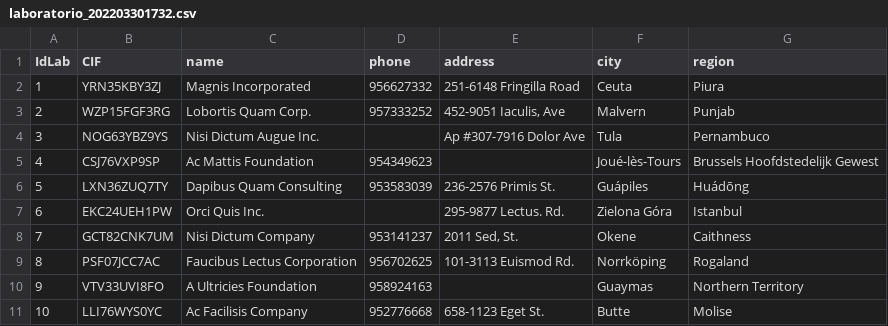
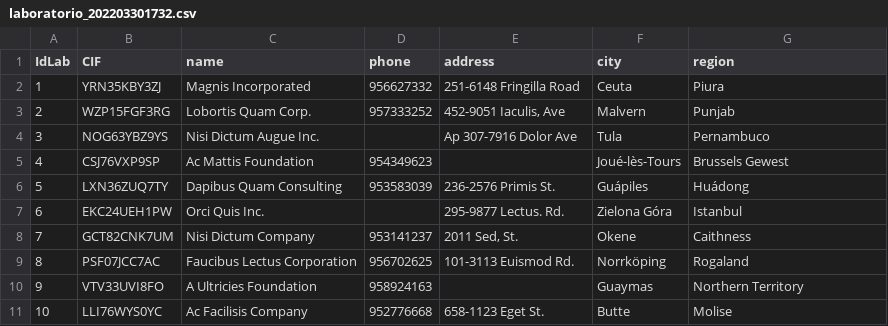
Before and after one commit to ClaudiaYLopezLafita/BBDD-21-22, a CSV file: Proyecto/tablas/laboratorio_202203301732.csv, drawn as a sheet; the diff names each change by its address in the sheet, - before the commit and + after, or states it on an @@ line.

Commit message:
actualizacion tablas

```diff
--- a/Proyecto/tablas/laboratorio_202203301732.csv
+++ b/Proyecto/tablas/laboratorio_202203301732.csv
-E4 (address): Ap #307-7916 Dolor Ave
+E4 (address): Ap 307-7916 Dolor Ave
-G5 (region): Brussels Hoofdstedelijk Gewest
+G5 (region): Brussels Gewest
-G6 (region): Huádōng
+G6 (region): Huádong
```
Also changed, not shown: 1 other file.
